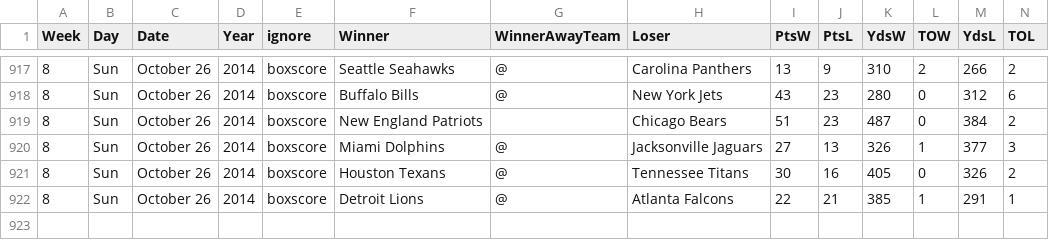
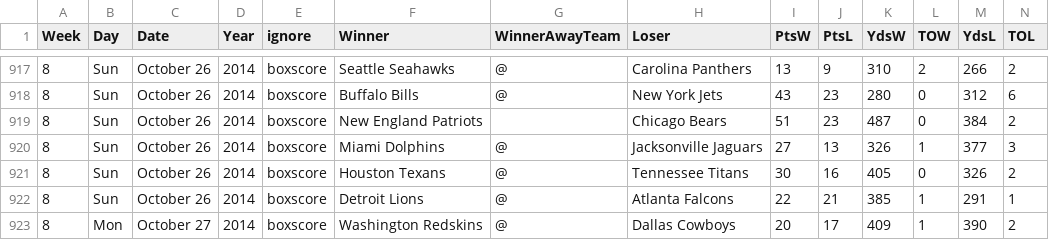
Before and after one commit to gjn/homefield, a CSV file: data/pfr/all.csv, drawn as a sheet; only a part is shown, gaps mark what is left out; the diff names each change by its address in the sheet, - before the commit and + after, or states it on an @@ line.

Commit message:
Update to MNF game

```diff
--- a/data/pfr/all.csv
+++ b/data/pfr/all.csv
+row 923: 8 | Mon | October 27 | 2014 | boxscore | Washington Redskins | @ | Dallas Cowboys | 20 | 17 | 409 | 1 | 390 | 2
```
